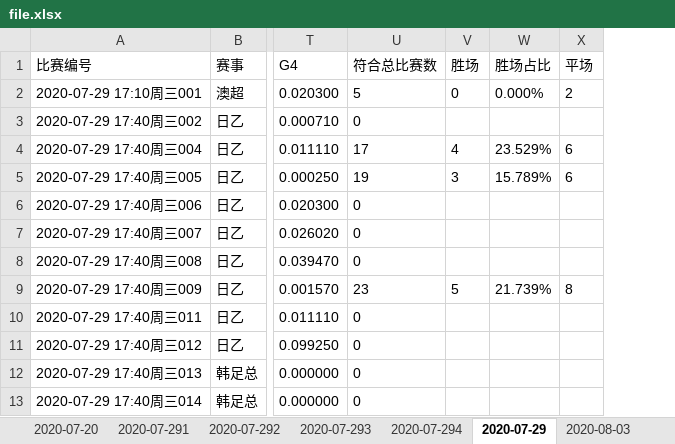
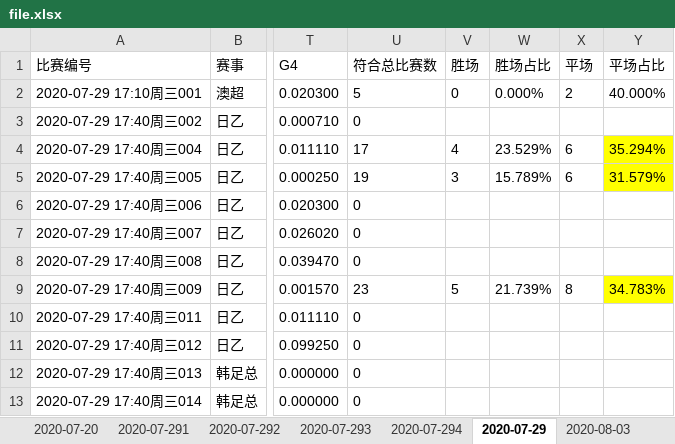
Before and after one commit to guazi1020/myCPforGo, an Excel workbook: file.xlsx, sheet 2020-07-29, drawn as a sheet; only a part is shown, gaps mark what is left out; values as stored, in another font and other column widths than the file's, no borders; the diff names each change by its address in the sheet, - before the commit and + after, or states it on an @@ line.

```diff
--- a/file.xlsx (sheet 2020-07-29)
+++ b/file.xlsx (sheet 2020-07-29)
@@ column Y (平场占比) unhidden, rows 2-9: 40.000% |  | 35.294% | 31.579% |  |  |  | 34.783% @@
```
Also changed, not shown: other sheet tabs, 1 other file.
